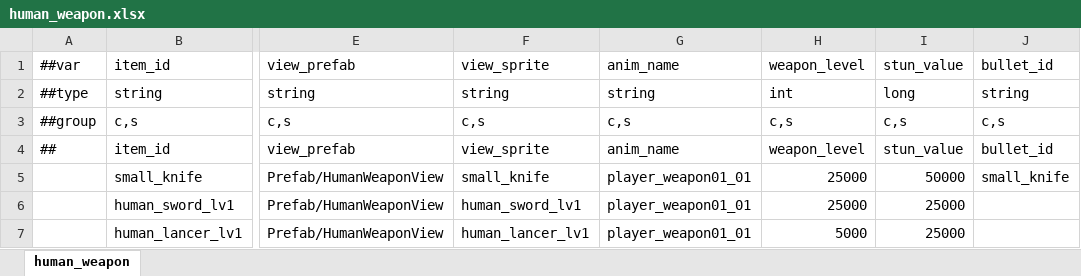
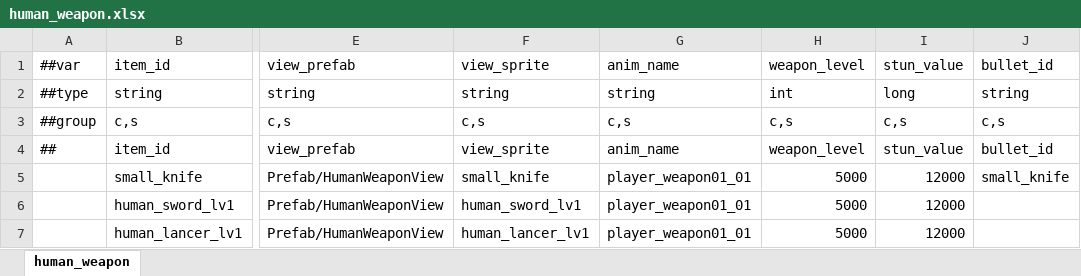
Before and after one commit to nmbswls/FkSucProj, an Excel workbook: Config/Datas/human_weapon.xlsx, sheet human_weapon, drawn as a sheet; only a part is shown, gaps mark what is left out; values as stored, in another font and other column widths than the file's, no borders; the diff names each change by its address in the sheet, - before the commit and + after, or states it on an @@ line.

```diff
--- a/Config/Datas/human_weapon.xlsx (sheet human_weapon)
+++ b/Config/Datas/human_weapon.xlsx (sheet human_weapon)
-H5:H6: 25000
+H5:H6: 5000
-I5: 50000
+I5: 12000
-I6:I7: 25000
+I6:I7: 12000
```
Also changed, not shown: 23 other files.
